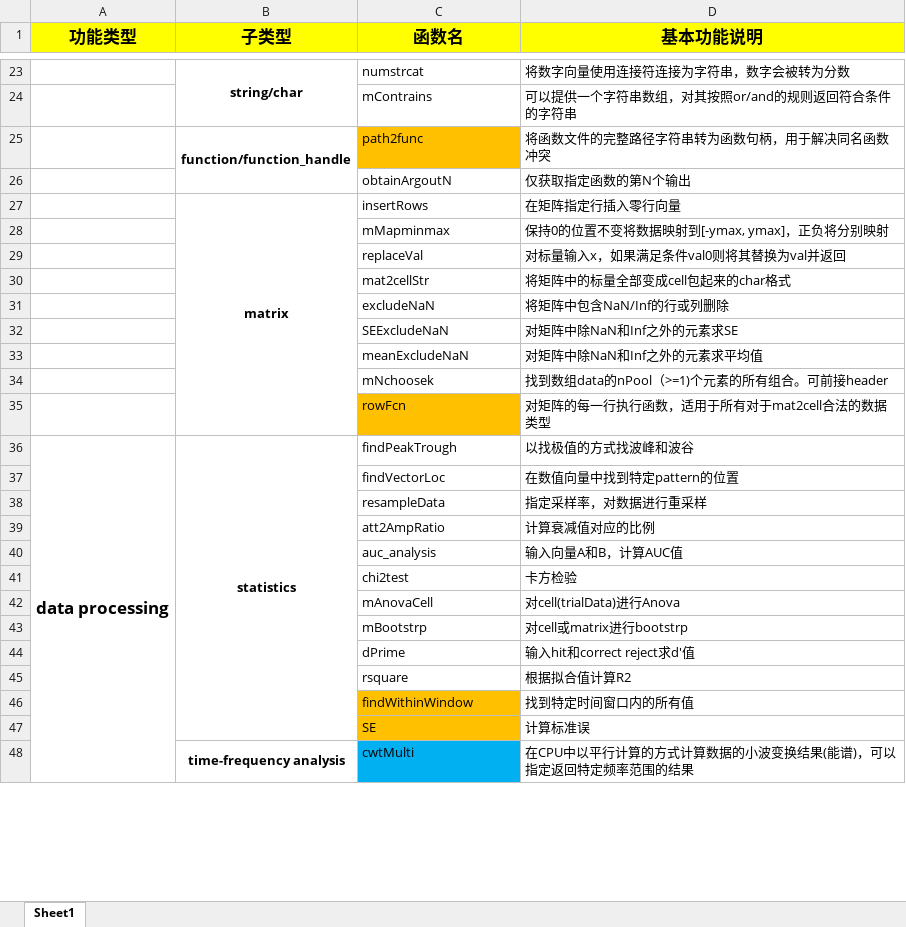
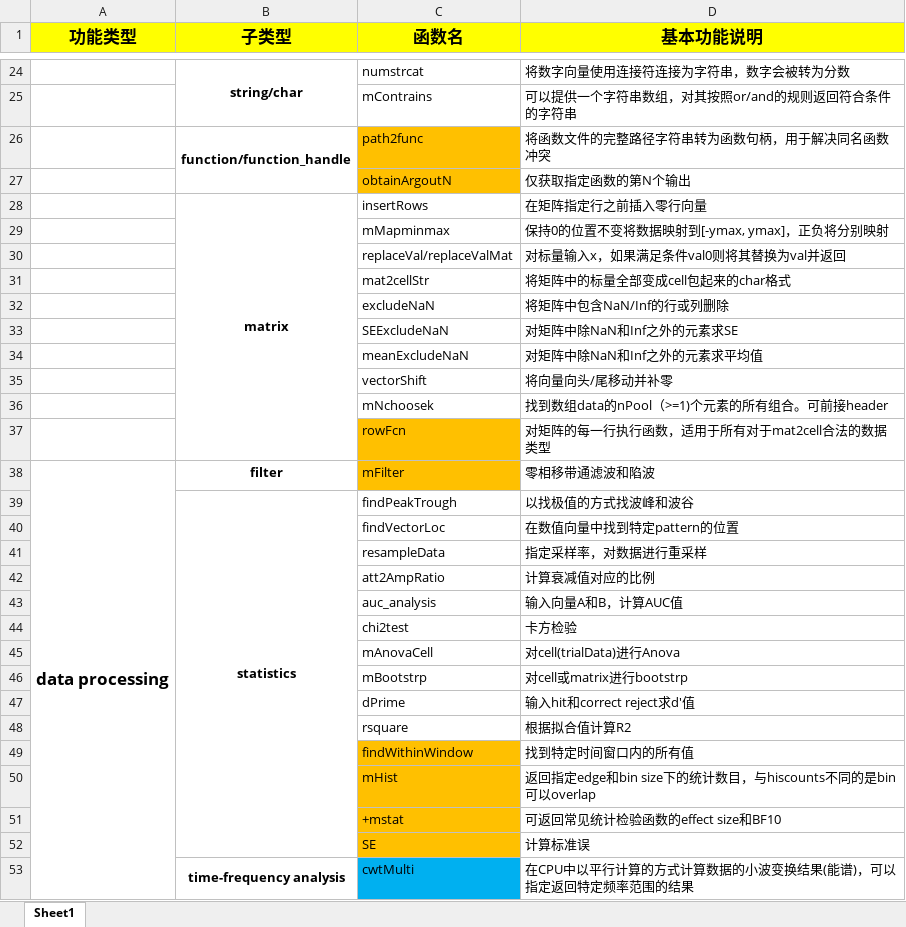
Before and after one commit to TOMORI233/MATLABUtils, an Excel workbook: Instruction.xlsx, sheet Sheet1, drawn as a sheet; only a part is shown, gaps mark what is left out; values as stored, in another font and other column widths than the file's, no borders; removed rows and columns are numbered as before the commit, all else as after; the diff covers the shown part only; the diff names each change by its address in the sheet, - before the commit and + after, or states it on an @@ line.

```diff
--- a/Instruction.xlsx (sheet Sheet1)
+++ b/Instruction.xlsx (sheet Sheet1)
-C27 fill: none
+C27 fill: #FFC000
-D28 (基本功能说明): 在矩阵指定行插入零行向量
+D28 (基本功能说明): 在矩阵指定行之前插入零行向量
-C30 (函数名): replaceVal
+C30 (函数名): replaceVal/replaceValMat
+row 35:  |  | vectorShift | 将向量向头/尾移动并补零
+row 38: data processing | filter | mFilter | 零相移带通滤波和陷波
-A39 (功能类型): data processing
+A39 (功能类型): (empty)
-A36:A55 merged
+row 50:  |  | mHist | 返回指定edge和bin size下的统计数目，与hiscounts不同的是bin可以overlap
+row 51:  |  | +mstat | 可返回常见统计检验函数的effect size和BF10
```
Also changed, not shown: 12 added rows and 5 removed rows elsewhere in this sheet, 5 other files.
